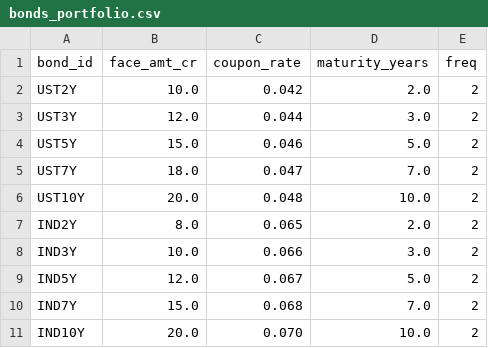
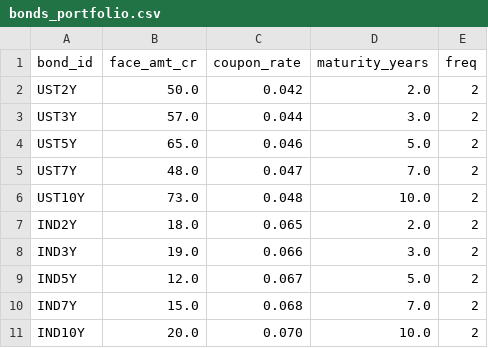
Before and after one commit to jayminpatil/rates_risk, a CSV file: data/bonds_portfolio.csv, drawn as a sheet.

```diff
--- a/data/bonds_portfolio.csv
+++ b/data/bonds_portfolio.csv
@@ -1,9 +1,9 @@
 bond_id,face_amt_cr,coupon_rate,maturity_years,freq
-UST2Y,10.0,0.042,2.0,2
-UST3Y,12.0,0.044,3.0,2
-UST5Y,15.0,0.046,5.0,2
-UST7Y,18.0,0.047,7.0,2
-UST10Y,20.0,0.048,10.0,2
-IND2Y,8.0,0.065,2.0,2
-IND3Y,10.0,0.066,3.0,2
+UST2Y,50.0,0.042,2.0,2
+UST3Y,57.0,0.044,3.0,2
+UST5Y,65.0,0.046,5.0,2
+UST7Y,48.0,0.047,7.0,2
+UST10Y,73.0,0.048,10.0,2
+IND2Y,18.0,0.065,2.0,2
+IND3Y,19.0,0.066,3.0,2
 IND5Y,12.0,0.067,5.0,2
```
Also changed, not shown: outputs/portfolio_raw.csv, outputs/portfolio_summary.csv, 2 other files.
